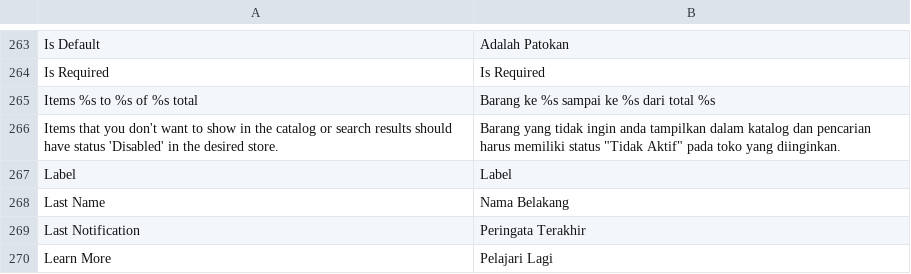
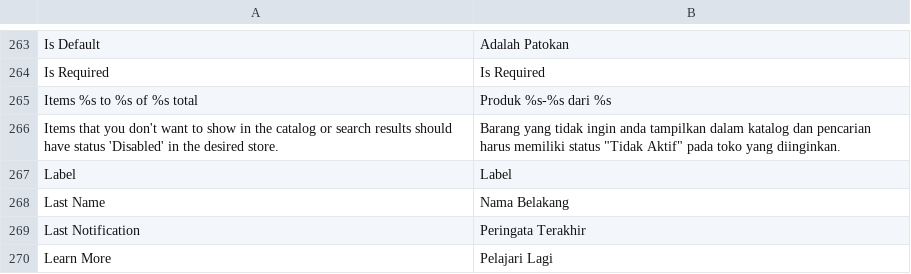
Before and after one commit to bippo/magento-id, a CSV file: app/locale/id_ID/Mage_Catalog.csv, drawn as a sheet; only a part is shown, gaps mark what is left out.

```diff
--- a/app/locale/id_ID/Mage_Catalog.csv
+++ b/app/locale/id_ID/Mage_Catalog.csv
@@ -264,3 +264,3 @@
 "Is Required","Is Required"
-"Items %s to %s of %s total","Barang ke %s sampai ke %s dari total %s"
+"Items %s to %s of %s total","Produk %s-%s dari %s"
 "Items that you don't want to show in the catalog or search results should have status 'Disabled' in the desired store.","Barang yang tidak ingin anda tampilkan dalam katalog dan pencarian harus memiliki status ""Tidak Aktif"" pada toko yang diinginkan."
```
Also changed, not shown: app/locale/id_ID/Mage_Page.csv.
